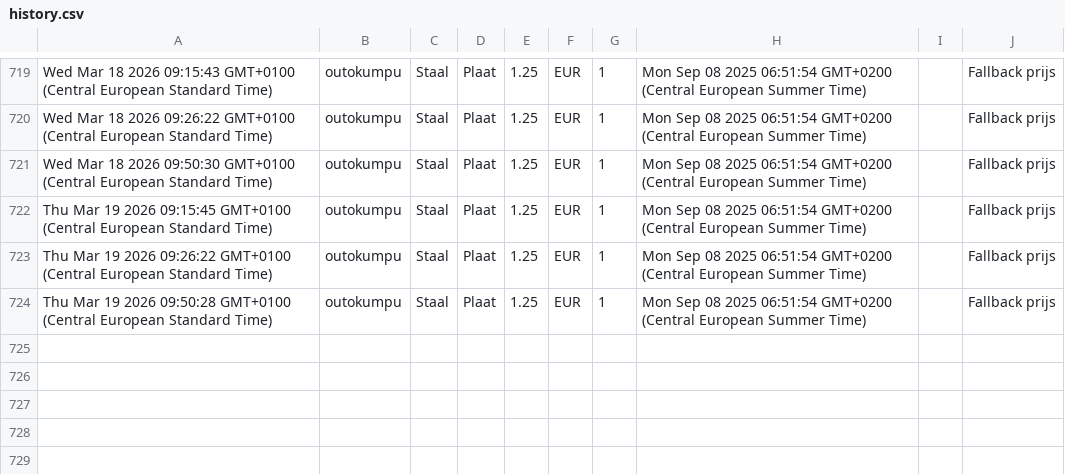
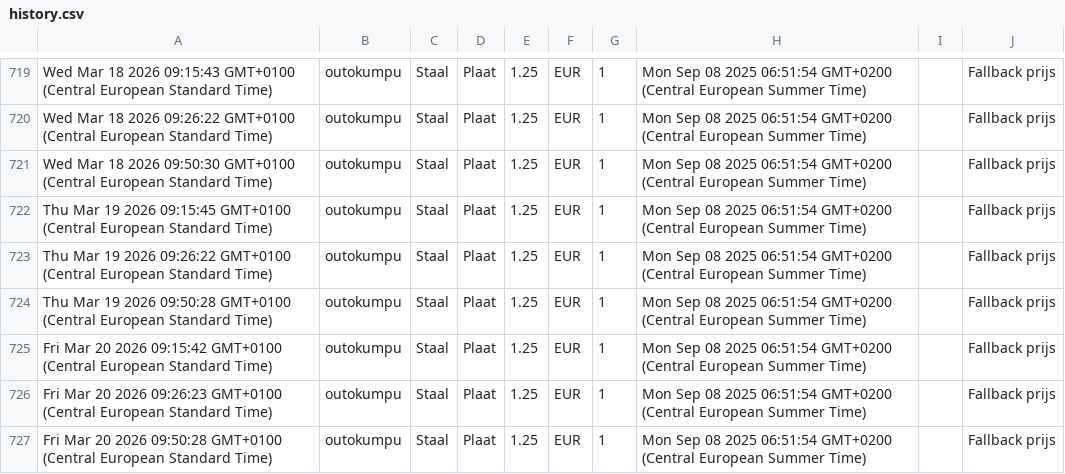
Before and after one commit to gerrit0492-create/Cost-forge-2, a CSV file: data/history.csv, drawn as a sheet; only a part is shown, gaps mark what is left out.

Commit message:
Update history.csv vanuit Google Sheets

```diff
--- a/data/history.csv
+++ b/data/history.csv
@@ -724 +724,4 @@ Thu Mar 19 2026 09:26:22 GMT+0100 (Central European Standard Time),outokumpu,Sta
 Thu Mar 19 2026 09:50:28 GMT+0100 (Central European Standard Time),outokumpu,Staal,Plaat,1.25,EUR,1,Mon Sep 08 2025 06:51:54 GMT+0200 (Central European Summer Time),,Fallback prijs
+Fri Mar 20 2026 09:15:42 GMT+0100 (Central European Standard Time),outokumpu,Staal,Plaat,1.25,EUR,1,Mon Sep 08 2025 06:51:54 GMT+0200 (Central European Summer Time),,Fallback prijs
+Fri Mar 20 2026 09:26:23 GMT+0100 (Central European Standard Time),outokumpu,Staal,Plaat,1.25,EUR,1,Mon Sep 08 2025 06:51:54 GMT+0200 (Central European Summer Time),,Fallback prijs
+Fri Mar 20 2026 09:50:28 GMT+0100 (Central European Standard Time),outokumpu,Staal,Plaat,1.25,EUR,1,Mon Sep 08 2025 06:51:54 GMT+0200 (Central European Summer Time),,Fallback prijs
```
